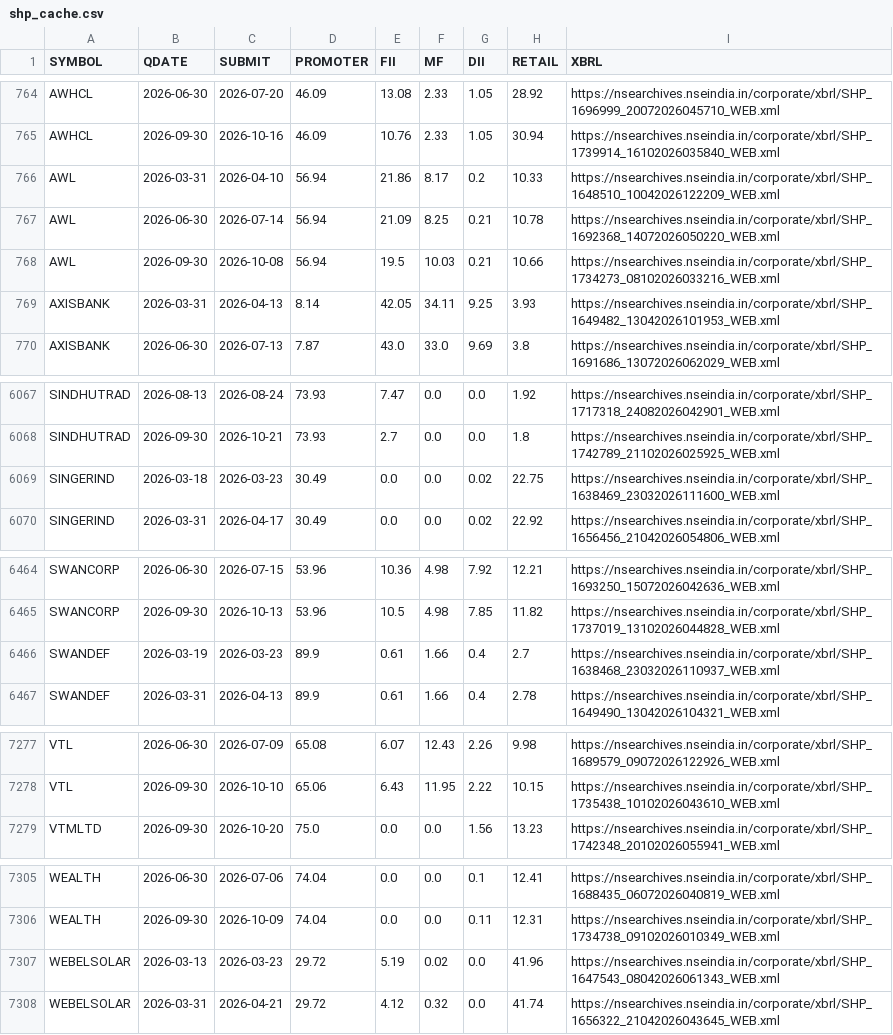
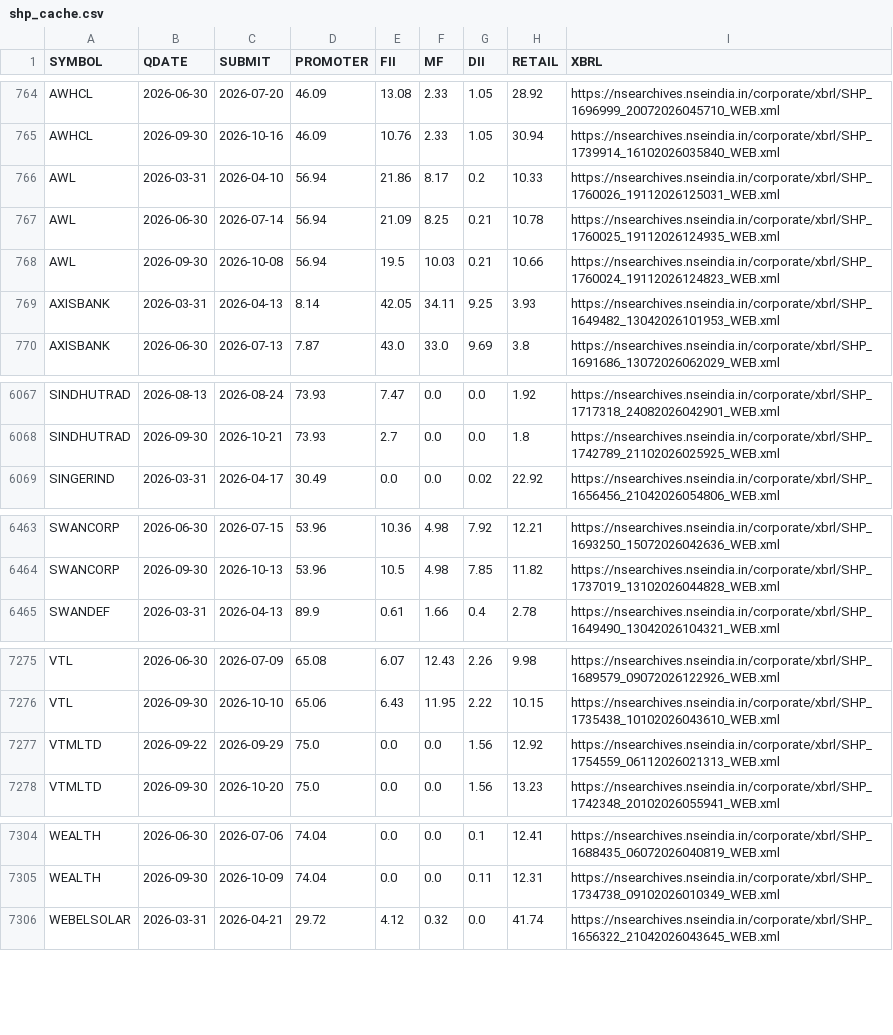
Before and after one commit to boom-ai/SwingEdge, a CSV file: data/shp_cache.csv, drawn as a sheet; only a part is shown, gaps mark what is left out; the diff covers the shown part only.

```diff
--- a/data/shp_cache.csv
+++ b/data/shp_cache.csv
@@ -765,5 +765,5 @@ AWHCL,2026-06-30,2026-07-20,46.09,13.08,2.33,1.05,28.92,https://nsearchives.nsei
 AWHCL,2026-09-30,2026-10-16,46.09,10.76,2.33,1.05,30.94,https://nsearchives.nseindia.in/corporate/xbrl/SHP_1739914_16102026035840_WEB.xml
-AWL,2026-03-31,2026-04-10,56.94,21.86,8.17,0.2,10.33,https://nsearchives.nseindia.in/corporate/xbrl/SHP_1648510_10042026122209_WEB.xml
-AWL,2026-06-30,2026-07-14,56.94,21.09,8.25,0.21,10.78,https://nsearchives.nseindia.in/corporate/xbrl/SHP_1692368_14072026050220_WEB.xml
-AWL,2026-09-30,2026-10-08,56.94,19.5,10.03,0.21,10.66,https://nsearchives.nseindia.in/corporate/xbrl/SHP_1734273_08102026033216_WEB.xml
+AWL,2026-03-31,2026-04-10,56.94,21.86,8.17,0.2,10.33,https://nsearchives.nseindia.in/corporate/xbrl/SHP_1760026_19112026125031_WEB.xml
+AWL,2026-06-30,2026-07-14,56.94,21.09,8.25,0.21,10.78,https://nsearchives.nseindia.in/corporate/xbrl/SHP_1760025_19112026124935_WEB.xml
+AWL,2026-09-30,2026-10-08,56.94,19.5,10.03,0.21,10.66,https://nsearchives.nseindia.in/corporate/xbrl/SHP_1760024_19112026124823_WEB.xml
 AXISBANK,2026-03-31,2026-04-13,8.14,42.05,34.11,9.25,3.93,https://nsearchives.nseindia.in/corporate/xbrl/SHP_1649482_13042026101953_WEB.xml
@@ -6068,3 +6068,2 @@ SINDHUTRAD,2026-08-13,2026-08-24,73.93,7.47,0.0,0.0,1.92,https://nsearchives.nse
 SINDHUTRAD,2026-09-30,2026-10-21,73.93,2.7,0.0,0.0,1.8,https://nsearchives.nseindia.in/corporate/xbrl/SHP_1742789_21102026025925_WEB.xml
-SINGERIND,2026-03-18,2026-03-23,30.49,0.0,0.0,0.02,22.75,https://nsearchives.nseindia.in/corporate/xbrl/SHP_1638469_23032026111600_WEB.xml
 SINGERIND,2026-03-31,2026-04-17,30.49,0.0,0.0,0.02,22.92,https://nsearchives.nseindia.in/corporate/xbrl/SHP_1656456_21042026054806_WEB.xml
@@ -6465,3 +6464,2 @@ SWANCORP,2026-06-30,2026-07-15,53.96,10.36,4.98,7.92,12.21,https://nsearchives.n
 SWANCORP,2026-09-30,2026-10-13,53.96,10.5,4.98,7.85,11.82,https://nsearchives.nseindia.in/corporate/xbrl/SHP_1737019_13102026044828_WEB.xml
-SWANDEF,2026-03-19,2026-03-23,89.9,0.61,1.66,0.4,2.7,https://nsearchives.nseindia.in/corporate/xbrl/SHP_1638468_23032026110937_WEB.xml
 SWANDEF,2026-03-31,2026-04-13,89.9,0.61,1.66,0.4,2.78,https://nsearchives.nseindia.in/corporate/xbrl/SHP_1649490_13042026104321_WEB.xml
@@ -7278,2 +7276,3 @@ VTL,2026-06-30,2026-07-09,65.08,6.07,12.43,2.26,9.98,https://nsearchives.nseindi
 VTL,2026-09-30,2026-10-10,65.06,6.43,11.95,2.22,10.15,https://nsearchives.nseindia.in/corporate/xbrl/SHP_1735438_10102026043610_WEB.xml
+VTMLTD,2026-09-22,2026-09-29,75.0,0.0,0.0,1.56,12.92,https://nsearchives.nseindia.in/corporate/xbrl/SHP_1754559_06112026021313_WEB.xml
 VTMLTD,2026-09-30,2026-10-20,75.0,0.0,0.0,1.56,13.23,https://nsearchives.nseindia.in/corporate/xbrl/SHP_1742348_20102026055941_WEB.xml
@@ -7306,3 +7305,2 @@ WEALTH,2026-06-30,2026-07-06,74.04,0.0,0.0,0.1,12.41,https://nsearchives.nseindi
 WEALTH,2026-09-30,2026-10-09,74.04,0.0,0.0,0.11,12.31,https://nsearchives.nseindia.in/corporate/xbrl/SHP_1734738_09102026010349_WEB.xml
-WEBELSOLAR,2026-03-13,2026-03-23,29.72,5.19,0.02,0.0,41.96,https://nsearchives.nseindia.in/corporate/xbrl/SHP_1647543_08042026061343_WEB.xml
 WEBELSOLAR,2026-03-31,2026-04-21,29.72,4.12,0.32,0.0,41.74,https://nsearchives.nseindia.in/corporate/xbrl/SHP_1656322_21042026043645_WEB.xml
```
Also changed, not shown: 3 added rows, 3 removed rows and 2 edited cells elsewhere in this file.
